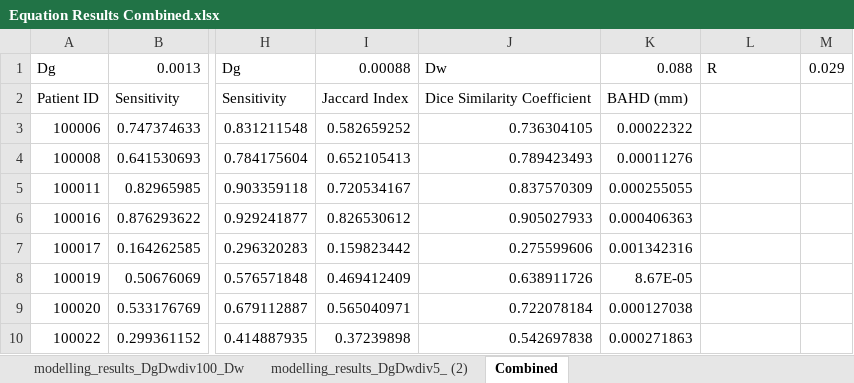
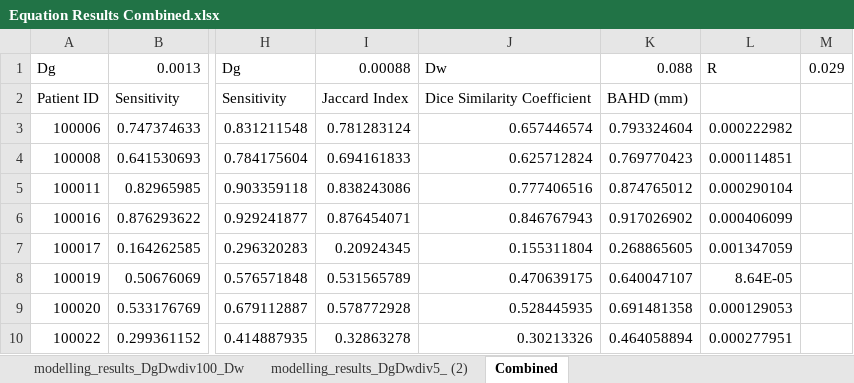
Before and after one commit to patliao/SYSC4907-Glioma-Growth-Visualization, an Excel workbook: equation_results/Equation Results Combined.xlsx, sheet Combined, drawn as a sheet; only a part is shown, gaps mark what is left out; values as stored, in another font and other column widths than the file's, no borders; charts and pictures not drawn; the diff covers the shown part only; the diff names each change by its address in the sheet, - before the commit and + after, or states it on an @@ line.

Commit message:
Add files via upload

```diff
--- a/equation_results/Equation Results Combined.xlsx (sheet Combined)
+++ b/equation_results/Equation Results Combined.xlsx (sheet Combined)
-I3: 0.582659252
+I3: 0.781283124
-J3: 0.736304105
+J3: 0.657446574
-K3: 0.00022322
+K3: 0.793324604
-L3: (empty)
+L3: 0.000222982
-I4: 0.652105413
+I4: 0.694161833
-J4: 0.789423493
+J4: 0.625712824
-K4: 0.00011276
+K4: 0.769770423
-L4: (empty)
+L4: 0.000114851
-I5: 0.720534167
+I5: 0.838243086
-J5: 0.837570309
+J5: 0.777406516
-K5: 0.000255055
+K5: 0.874765012
-L5: (empty)
+L5: 0.000290104
-I6: 0.826530612
+I6: 0.876454071
-J6: 0.905027933
+J6: 0.846767943
-K6: 0.000406363
+K6: 0.917026902
-L6: (empty)
+L6: 0.000406099
-I7: 0.159823442
+I7: 0.20924345
-J7: 0.275599606
+J7: 0.155311804
-K7: 0.001342316
+K7: 0.268865605
-L7: (empty)
+L7: 0.001347059
-I8: 0.469412409
+I8: 0.531565789
-J8: 0.638911726
+J8: 0.470639175
-K8: 8.67E-05
+K8: 0.640047107
-L8: (empty)
+L8: 8.64E-05
-I9: 0.565040971
+I9: 0.578772928
-J9: 0.722078184
+J9: 0.528445935
-K9: 0.000127038
+K9: 0.691481358
-L9: (empty)
+L9: 0.000129053
-I10: 0.37239898
+I10: 0.32863278
-J10: 0.542697838
+J10: 0.30213326
-K10: 0.000271863
+K10: 0.464058894
-L10: (empty)
+L10: 0.000277951
```
Also changed, not shown: 416 edited cells elsewhere in this sheet, charts or pictures.
